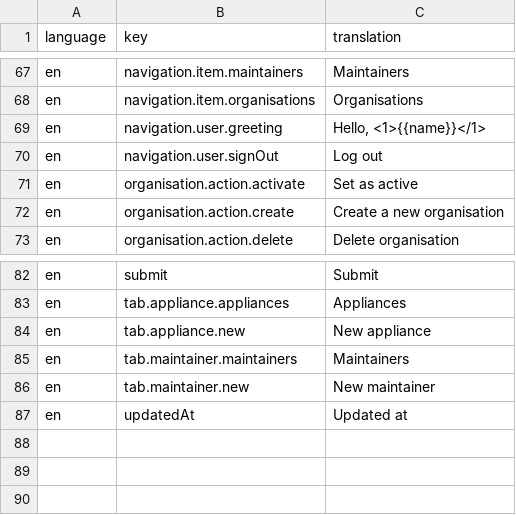
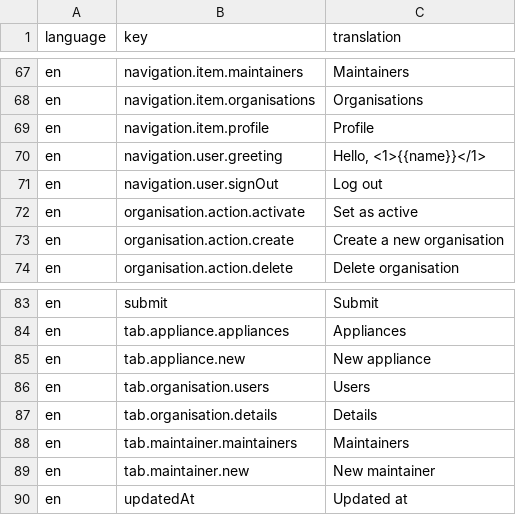
Before and after one commit to tohalla/hallussa-backend, a CSV file: seeds/translation/en.csv, drawn as a sheet; only a part is shown, gaps mark what is left out.

Commit message:
add user-role router
rename roles -> user-roles

```diff
--- a/seeds/translation/en.csv
+++ b/seeds/translation/en.csv
@@ -68,2 +68,3 @@ en;navigation.item.maintainers;Maintainers
 en;navigation.item.organisations;Organisations
+en;navigation.item.profile;Profile
 en;navigation.user.greeting;Hello, <1>{{name}}</1>
@@ -84,2 +85,4 @@ en;tab.appliance.appliances;Appliances
 en;tab.appliance.new;New appliance
+en;tab.organisation.users;Users
+en;tab.organisation.details;Details
 en;tab.maintainer.maintainers;Maintainers
```
Also changed, not shown: 7 other files.
